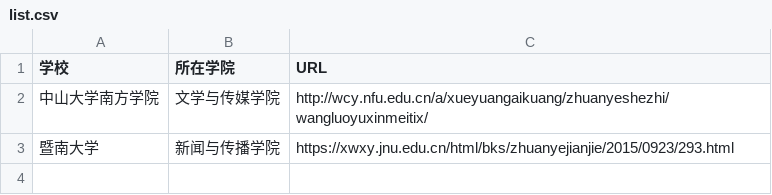
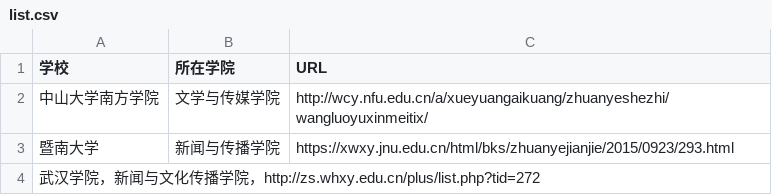
Before and after one commit to WuxueNewmedia/list_newmedia_undergraduate_CN, a CSV file: list.csv, drawn as a sheet.

Commit message:
Update list.csv

```diff
--- a/list.csv
+++ b/list.csv
@@ -3 +3,2 @@
 暨南大学,新闻与传播学院,https://xwxy.jnu.edu.cn/html/bks/zhuanyejianjie/2015/0923/293.html
+武汉学院，新闻与文化传播学院，http://zs.whxy.edu.cn/plus/list.php?tid=272
```
